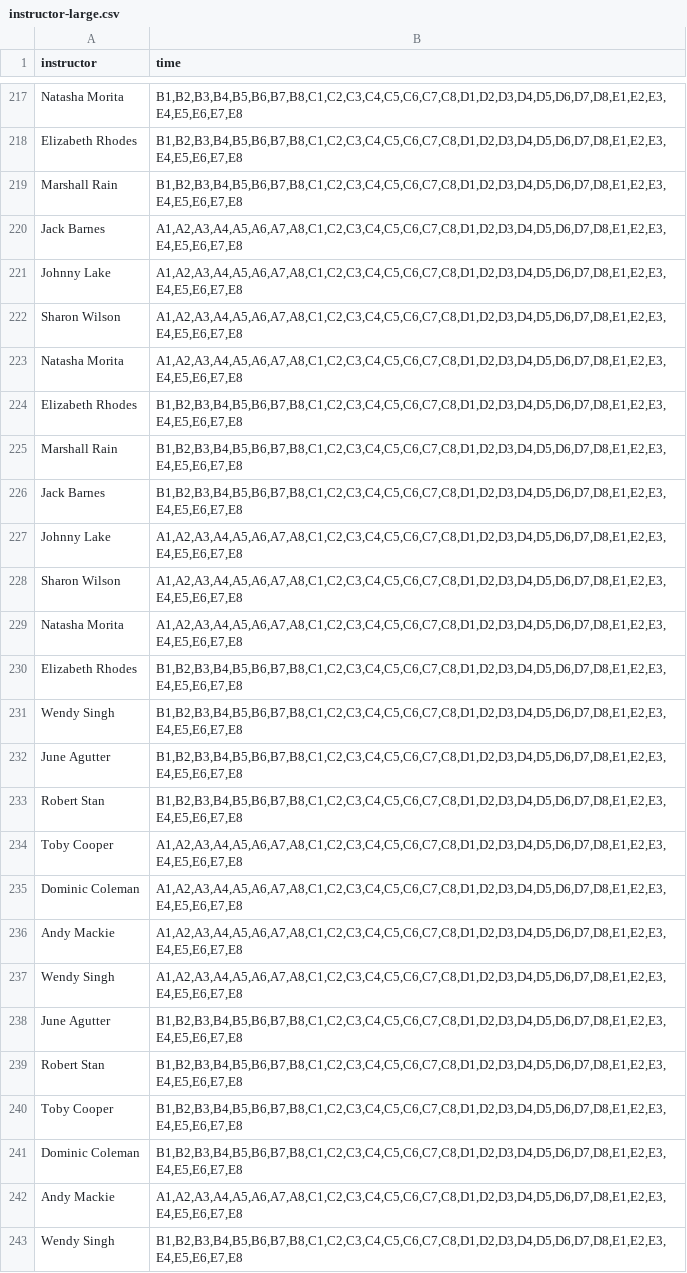
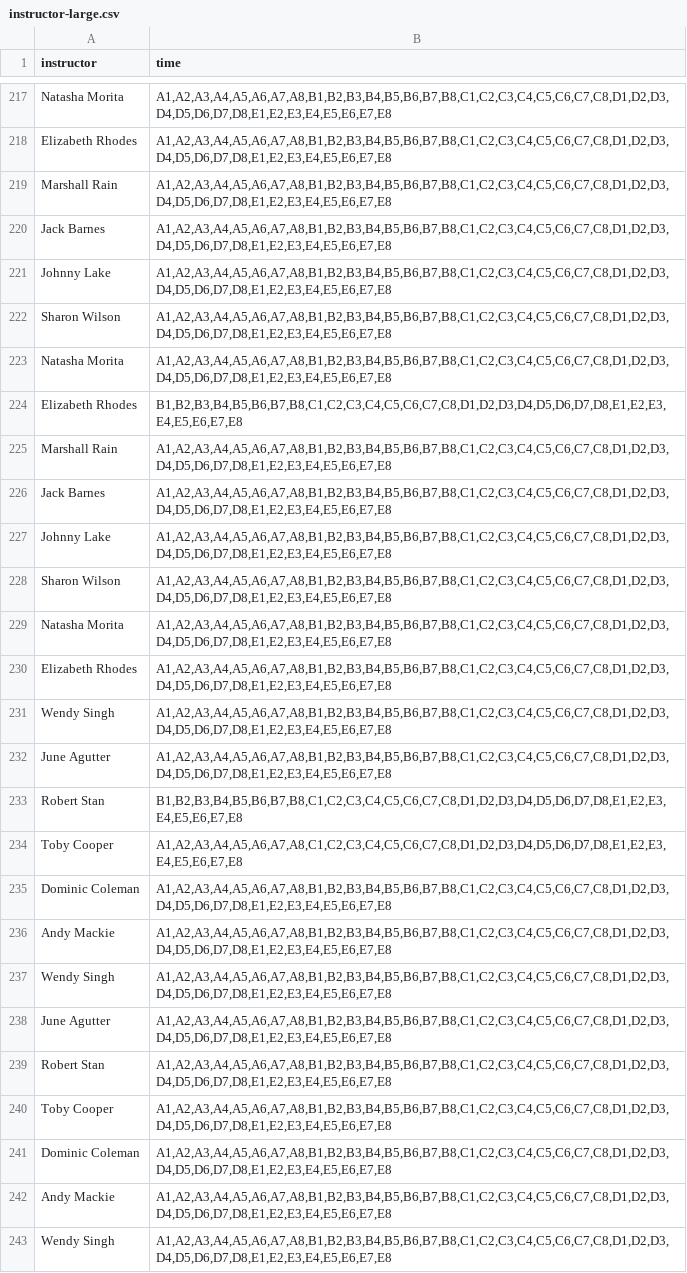
Before and after one commit to p1geonium/fulbright-files, a CSV file: instructor-large.csv, drawn as a sheet; only a part is shown, gaps mark what is left out; removed rows and columns are numbered as before the commit, all else as after; the diff covers the shown part only; the diff names each change by its address in the sheet, - before the commit and + after, or states it on an @@ line.

```diff
--- a/instructor-large.csv
+++ b/instructor-large.csv
-B217 (time): B1,B2,B3,B4,B5,B6,B7,B8,C1,C2,C3,C4,C5,C6,C7,C8,D1,D2,D3,D4,D5,D6,D7,D8,E1,E2,E3,E4,E5,E6,E7,E8
+B217 (time): A1,A2,A3,A4,A5,A6,A7,A8,B1,B2,B3,B4,B5,B6,B7,B8,C1,C2,C3,C4,C5,C6,C7,C8,D1,D2,D3,D4,D5,D6,D7,D8,E1,E2,E3,E4,E5,E6,E7,E8
+row 218: Elizabeth Rhodes | A1,A2,A3,A4,A5,A6,A7,A8,B1,B2,B3,B4,B5,B6,B7,B8,C1,C2,C3,C4,C5,C6,C7,C8,D1,D2,D3,D4,D5,D6,D7,D8,E1,E2,E3,E4,E5,E6,E7,E8
+row 219: Marshall Rain | A1,A2,A3,A4,A5,A6,A7,A8,B1,B2,B3,B4,B5,B6,B7,B8,C1,C2,C3,C4,C5,C6,C7,C8,D1,D2,D3,D4,D5,D6,D7,D8,E1,E2,E3,E4,E5,E6,E7,E8
+row 220: Jack Barnes | A1,A2,A3,A4,A5,A6,A7,A8,B1,B2,B3,B4,B5,B6,B7,B8,C1,C2,C3,C4,C5,C6,C7,C8,D1,D2,D3,D4,D5,D6,D7,D8,E1,E2,E3,E4,E5,E6,E7,E8
+row 221: Johnny Lake | A1,A2,A3,A4,A5,A6,A7,A8,B1,B2,B3,B4,B5,B6,B7,B8,C1,C2,C3,C4,C5,C6,C7,C8,D1,D2,D3,D4,D5,D6,D7,D8,E1,E2,E3,E4,E5,E6,E7,E8
+row 222: Sharon Wilson | A1,A2,A3,A4,A5,A6,A7,A8,B1,B2,B3,B4,B5,B6,B7,B8,C1,C2,C3,C4,C5,C6,C7,C8,D1,D2,D3,D4,D5,D6,D7,D8,E1,E2,E3,E4,E5,E6,E7,E8
+row 223: Natasha Morita | A1,A2,A3,A4,A5,A6,A7,A8,B1,B2,B3,B4,B5,B6,B7,B8,C1,C2,C3,C4,C5,C6,C7,C8,D1,D2,D3,D4,D5,D6,D7,D8,E1,E2,E3,E4,E5,E6,E7,E8
-B225 (time): B1,B2,B3,B4,B5,B6,B7,B8,C1,C2,C3,C4,C5,C6,C7,C8,D1,D2,D3,D4,D5,D6,D7,D8,E1,E2,E3,E4,E5,E6,E7,E8
+B225 (time): A1,A2,A3,A4,A5,A6,A7,A8,B1,B2,B3,B4,B5,B6,B7,B8,C1,C2,C3,C4,C5,C6,C7,C8,D1,D2,D3,D4,D5,D6,D7,D8,E1,E2,E3,E4,E5,E6,E7,E8
-B226:B229 (time): A1,A2,A3,A4,A5,A6,A7,A8,C1,C2,C3,C4,C5,C6,C7,C8,D1,D2,D3,D4,D5,D6,D7,D8,E1,E2,E3,E4,E5,E6,E7,E8
+B226:B229 (time): A1,A2,A3,A4,A5,A6,A7,A8,B1,B2,B3,B4,B5,B6,B7,B8,C1,C2,C3,C4,C5,C6,C7,C8,D1,D2,D3,D4,D5,D6,D7,D8,E1,E2,E3,E4,E5,E6,E7,E8
-B230 (time): B1,B2,B3,B4,B5,B6,B7,B8,C1,C2,C3,C4,C5,C6,C7,C8,D1,D2,D3,D4,D5,D6,D7,D8,E1,E2,E3,E4,E5,E6,E7,E8
+B230 (time): A1,A2,A3,A4,A5,A6,A7,A8,B1,B2,B3,B4,B5,B6,B7,B8,C1,C2,C3,C4,C5,C6,C7,C8,D1,D2,D3,D4,D5,D6,D7,D8,E1,E2,E3,E4,E5,E6,E7,E8
-row 225: Marshall Rain | B1,B2,B3,B4,B5,B6,B7,B8,C1,C2,C3,C4,C5,C6,C7,C8,D1,D2,D3,D4,D5,D6,D7,D8,E1,E2,E3,E4,E5,E6,E7,E8
-row 226: Jack Barnes | B1,B2,B3,B4,B5,B6,B7,B8,C1,C2,C3,C4,C5,C6,C7,C8,D1,D2,D3,D4,D5,D6,D7,D8,E1,E2,E3,E4,E5,E6,E7,E8
-row 227: Johnny Lake | A1,A2,A3,A4,A5,A6,A7,A8,C1,C2,C3,C4,C5,C6,C7,C8,D1,D2,D3,D4,D5,D6,D7,D8,E1,E2,E3,E4,E5,E6,E7,E8
-row 228: Sharon Wilson | A1,A2,A3,A4,A5,A6,A7,A8,C1,C2,C3,C4,C5,C6,C7,C8,D1,D2,D3,D4,D5,D6,D7,D8,E1,E2,E3,E4,E5,E6,E7,E8
-row 229: Natasha Morita | A1,A2,A3,A4,A5,A6,A7,A8,C1,C2,C3,C4,C5,C6,C7,C8,D1,D2,D3,D4,D5,D6,D7,D8,E1,E2,E3,E4,E5,E6,E7,E8
-row 230: Elizabeth Rhodes | B1,B2,B3,B4,B5,B6,B7,B8,C1,C2,C3,C4,C5,C6,C7,C8,D1,D2,D3,D4,D5,D6,D7,D8,E1,E2,E3,E4,E5,E6,E7,E8
-B231:B232 (time): B1,B2,B3,B4,B5,B6,B7,B8,C1,C2,C3,C4,C5,C6,C7,C8,D1,D2,D3,D4,D5,D6,D7,D8,E1,E2,E3,E4,E5,E6,E7,E8
+B231:B232 (time): A1,A2,A3,A4,A5,A6,A7,A8,B1,B2,B3,B4,B5,B6,B7,B8,C1,C2,C3,C4,C5,C6,C7,C8,D1,D2,D3,D4,D5,D6,D7,D8,E1,E2,E3,E4,E5,E6,E7,E8
-B235:B237 (time): A1,A2,A3,A4,A5,A6,A7,A8,C1,C2,C3,C4,C5,C6,C7,C8,D1,D2,D3,D4,D5,D6,D7,D8,E1,E2,E3,E4,E5,E6,E7,E8
+B235:B237 (time): A1,A2,A3,A4,A5,A6,A7,A8,B1,B2,B3,B4,B5,B6,B7,B8,C1,C2,C3,C4,C5,C6,C7,C8,D1,D2,D3,D4,D5,D6,D7,D8,E1,E2,E3,E4,E5,E6,E7,E8
-B238:B241 (time): B1,B2,B3,B4,B5,B6,B7,B8,C1,C2,C3,C4,C5,C6,C7,C8,D1,D2,D3,D4,D5,D6,D7,D8,E1,E2,E3,E4,E5,E6,E7,E8
+B238:B241 (time): A1,A2,A3,A4,A5,A6,A7,A8,B1,B2,B3,B4,B5,B6,B7,B8,C1,C2,C3,C4,C5,C6,C7,C8,D1,D2,D3,D4,D5,D6,D7,D8,E1,E2,E3,E4,E5,E6,E7,E8
-B242 (time): A1,A2,A3,A4,A5,A6,A7,A8,C1,C2,C3,C4,C5,C6,C7,C8,D1,D2,D3,D4,D5,D6,D7,D8,E1,E2,E3,E4,E5,E6,E7,E8
+B242 (time): A1,A2,A3,A4,A5,A6,A7,A8,B1,B2,B3,B4,B5,B6,B7,B8,C1,C2,C3,C4,C5,C6,C7,C8,D1,D2,D3,D4,D5,D6,D7,D8,E1,E2,E3,E4,E5,E6,E7,E8
-B243 (time): B1,B2,B3,B4,B5,B6,B7,B8,C1,C2,C3,C4,C5,C6,C7,C8,D1,D2,D3,D4,D5,D6,D7,D8,E1,E2,E3,E4,E5,E6,E7,E8
+B243 (time): A1,A2,A3,A4,A5,A6,A7,A8,B1,B2,B3,B4,B5,B6,B7,B8,C1,C2,C3,C4,C5,C6,C7,C8,D1,D2,D3,D4,D5,D6,D7,D8,E1,E2,E3,E4,E5,E6,E7,E8
```
Also changed, not shown: 13 added rows, 13 removed rows and 81 edited cells elsewhere in this file.
